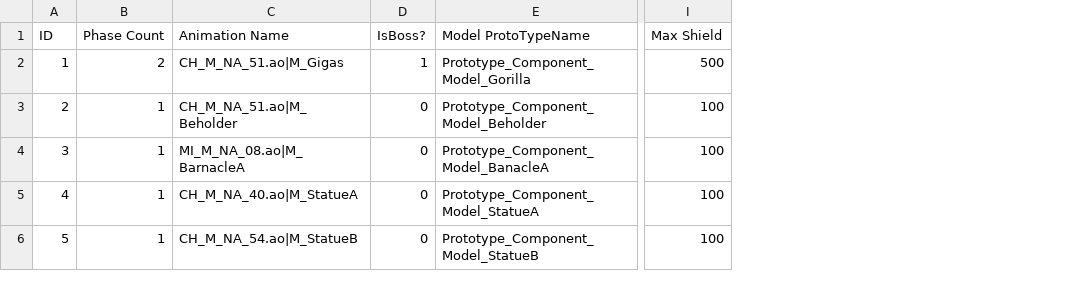
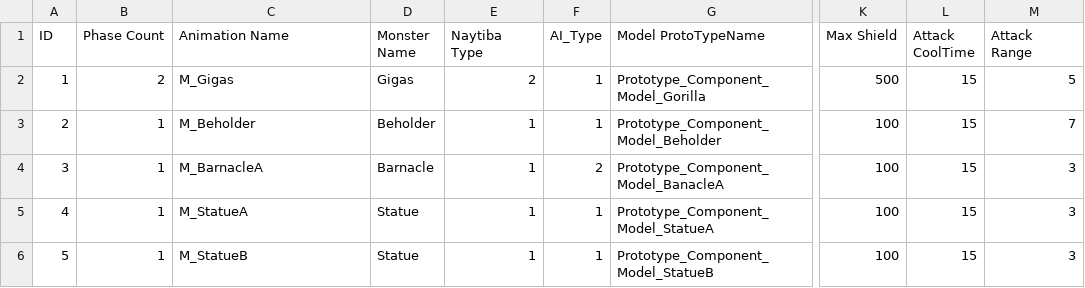
Before and after one commit to arthur12hjh/154Final_GameUnknown, a CSV file: Client/Bin/DataFiles/BossData/Boss.csv, drawn as a sheet; only a part is shown, gaps mark what is left out; removed rows and columns are numbered as before the commit, all else as after; the diff names each change by its address in the sheet, - before the commit and + after, or states it on an @@ line.

```diff
--- a/Client/Bin/DataFiles/BossData/Boss.csv
+++ b/Client/Bin/DataFiles/BossData/Boss.csv
-column D (IsBoss?), rows 2-6: 1 | 0 | 0 | 0 | 0
+column D (Monster Name), rows 2-6: Gigas | Beholder | Barnacle | Statue | Statue
+column E (Naytiba Type), rows 2-6: 2 | 1 | 1 | 1 | 1
+column F (AI_Type), rows 2-6: 1 | 1 | 2 | 1 | 1
+column L (Attack CoolTime), rows 2-6: all 15
+column M (Attack Range), rows 2-6: 5 | 7 | 3 | 3 | 3
-C2 (Animation Name): CH_M_NA_51.ao|M_Gigas
+C2 (Animation Name): M_Gigas
-C3 (Animation Name): CH_M_NA_51.ao|M_Beholder
+C3 (Animation Name): M_Beholder
-C4 (Animation Name): MI_M_NA_08.ao|M_BarnacleA
+C4 (Animation Name): M_BarnacleA
-C5 (Animation Name): CH_M_NA_40.ao|M_StatueA
+C5 (Animation Name): M_StatueA
-C6 (Animation Name): CH_M_NA_54.ao|M_StatueB
+C6 (Animation Name): M_StatueB
```
Also changed, not shown: Client/Bin/DataFiles/SkillData/SkillData.csv, 23 other files.
